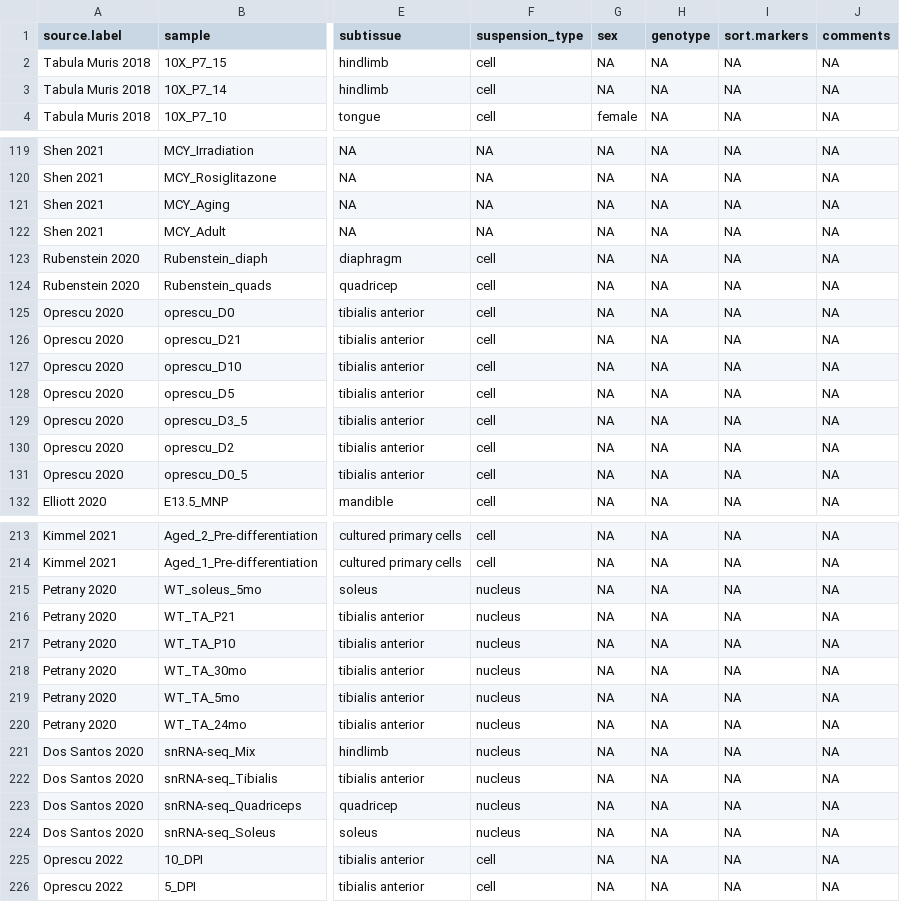
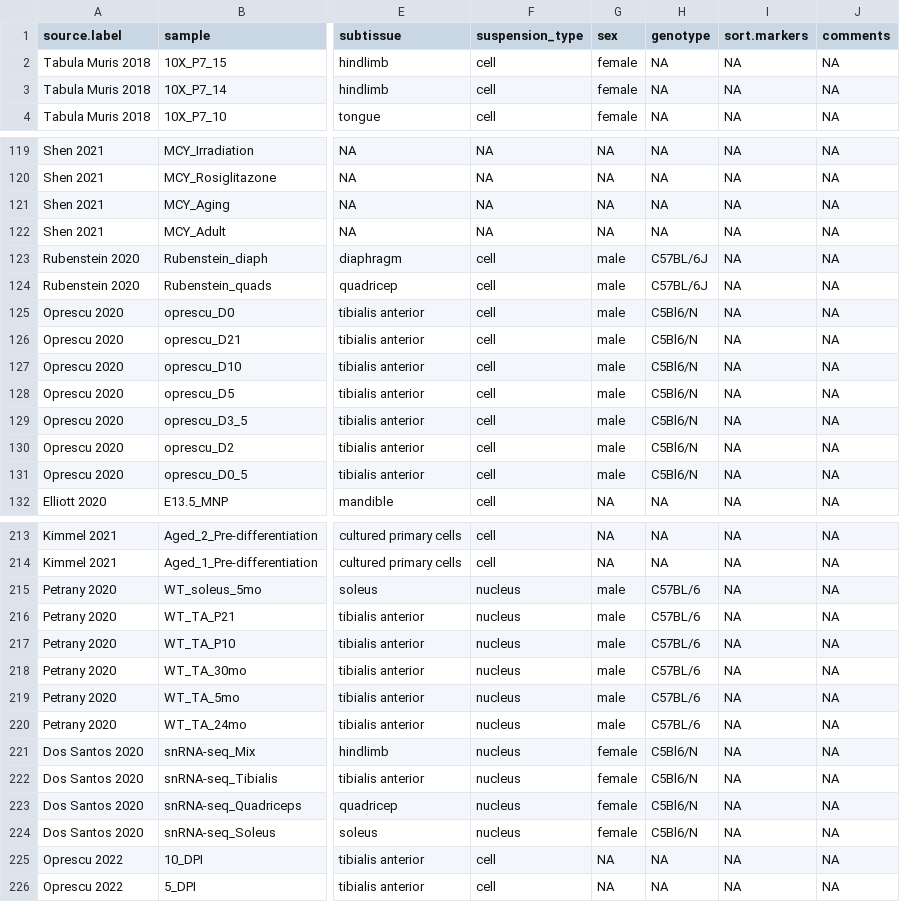
Before and after one commit to mckellardw/scMuscle2, a CSV file: scMuscle2_metadata_v1-0.csv, drawn as a sheet; only a part is shown, gaps mark what is left out; the diff covers the shown part only; the diff names each change by its address in the sheet, - before the commit and + after, or states it on an @@ line.

```diff
--- a/scMuscle2_metadata_v1-0.csv
+++ b/scMuscle2_metadata_v1-0.csv
-G2:G3 (sex): NA
+G2:G3 (sex): female
-G123:G131 (sex): NA
+G123:G131 (sex): male
-H123:H124 (genotype): NA
+H123:H124 (genotype): C57BL/6J
-H125:H131 (genotype): NA
+H125:H131 (genotype): C5Bl6/N
-G215:G220 (sex): NA
+G215:G220 (sex): male
-H215:H220 (genotype): NA
+H215:H220 (genotype): C57BL/6
-G221:G224 (sex): NA
+G221:G224 (sex): female
-H221:H224 (genotype): NA
+H221:H224 (genotype): C5Bl6/N
```
Also changed, not shown: 117 edited cells elsewhere in this file, 1 other file.
